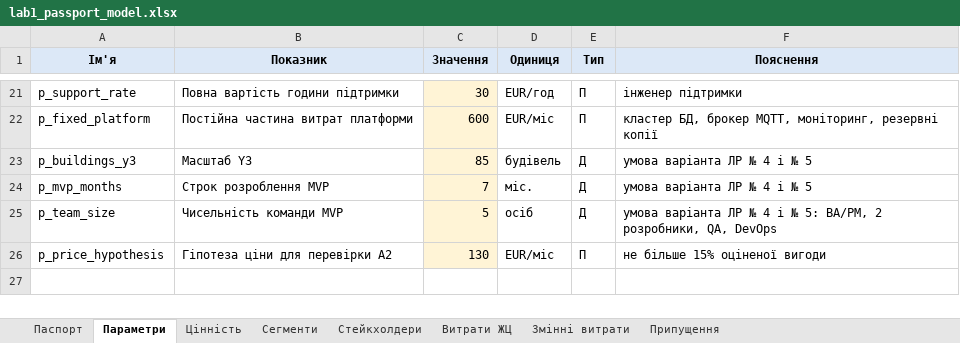
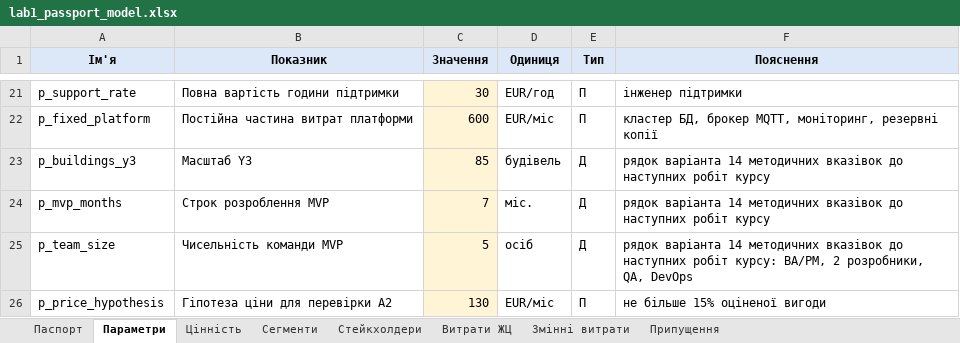
Before and after one commit to constantinemakoid/kai-software-economics, an Excel workbook: lab1/out/lab1_passport_model.xlsx, sheet Параметри, drawn as a sheet; only a part is shown, gaps mark what is left out; values as stored, in another font and other column widths than the file's, no borders; the diff names each change by its address in the sheet, - before the commit and + after, or states it on an @@ line.

```diff
--- a/lab1/out/lab1_passport_model.xlsx (sheet Параметри)
+++ b/lab1/out/lab1_passport_model.xlsx (sheet Параметри)
-F23:F24 (Пояснення): умова варіанта ЛР № 4 і № 5
+F23:F24 (Пояснення): рядок варіанта 14 методичних вказівок до наступних робіт курсу
-F25 (Пояснення): умова варіанта ЛР № 4 і № 5: BA/PM, 2…
+F25 (Пояснення): рядок варіанта 14 методичних вказівок до наступних робіт курсу: BA/PM, 2…
```
Also changed, not shown: lab1/out/lab1_recalculated.xlsx, 1 other file.
